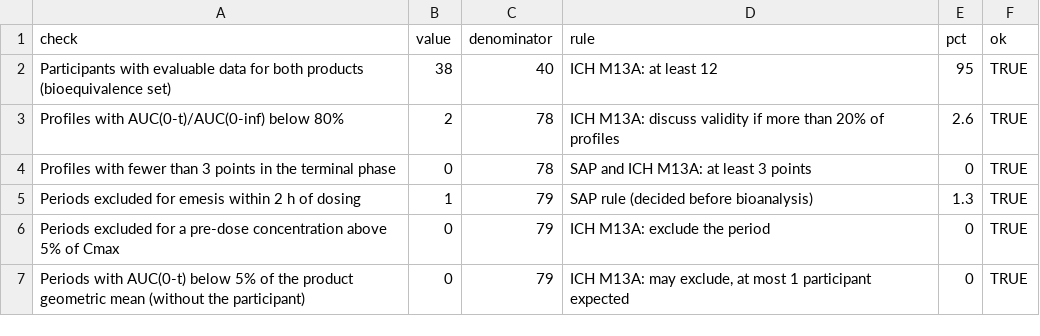
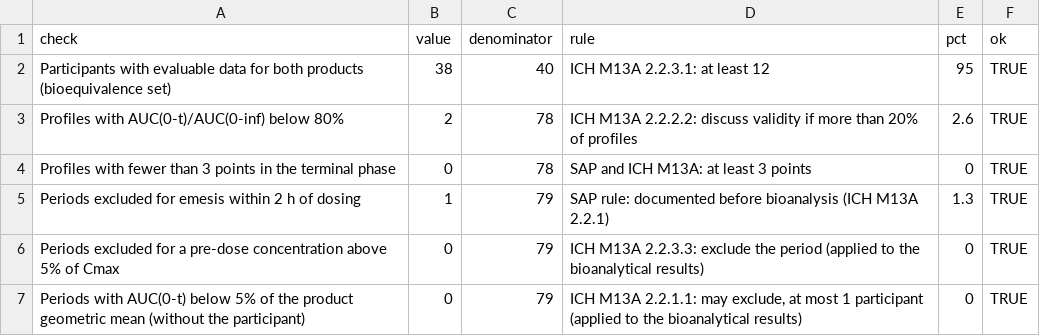
Before and after one commit to patrickiben/biometrics-ai-portfolio, a CSV file: study/04_analysis/pk_checks.csv, drawn as a sheet.

```diff
--- a/study/04_analysis/pk_checks.csv
+++ b/study/04_analysis/pk_checks.csv
@@ -1,7 +1,7 @@
 "check","value","denominator","rule","pct","ok"
-"Participants with evaluable data for both products (bioequivalence set)",38,40,"ICH M13A: at least 12",95,TRUE
-"Profiles with AUC(0-t)/AUC(0-inf) below 80%",2,78,"ICH M13A: discuss validity if more than 20% of profiles",2.6,TRUE
+"Participants with evaluable data for both products (bioequivalence set)",38,40,"ICH M13A 2.2.3.1: at least 12",95,TRUE
+"Profiles with AUC(0-t)/AUC(0-inf) below 80%",2,78,"ICH M13A 2.2.2.2: discuss validity if more than 20% of profiles",2.6,TRUE
 "Profiles with fewer than 3 points in the terminal phase",0,78,"SAP and ICH M13A: at least 3 points",0,TRUE
-"Periods excluded for emesis within 2 h of dosing",1,79,"SAP rule (decided before bioanalysis)",1.3,TRUE
-"Periods excluded for a pre-dose concentration above 5% of Cmax",0,79,"ICH M13A: exclude the period",0,TRUE
-"Periods with AUC(0-t) below 5% of the product geometric mean (without the participant)",0,79,"ICH M13A: may exclude, at most 1 participant expected",0,TRUE
+"Periods excluded for emesis within 2 h of dosing",1,79,"SAP rule: documented before bioanalysis (ICH M13A 2.2.1)",1.3,TRUE
+"Periods excluded for a pre-dose concentration above 5% of Cmax",0,79,"ICH M13A 2.2.3.3: exclude the period (applied to the bioanalytical results)",0,TRUE
+"Periods with AUC(0-t) below 5% of the product geometric mean (without the participant)",0,79,"ICH M13A 2.2.1.1: may exclude, at most 1 participant (applied to the bioanalytical results)",0,TRUE
```
Also changed, not shown: 17 other files.
